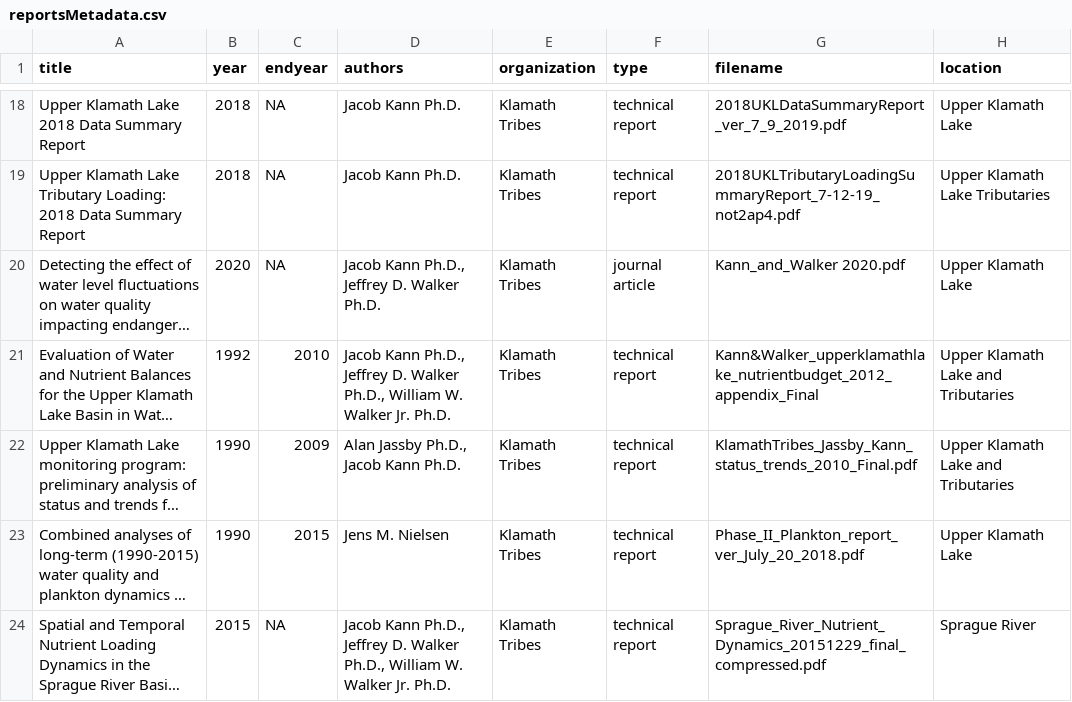
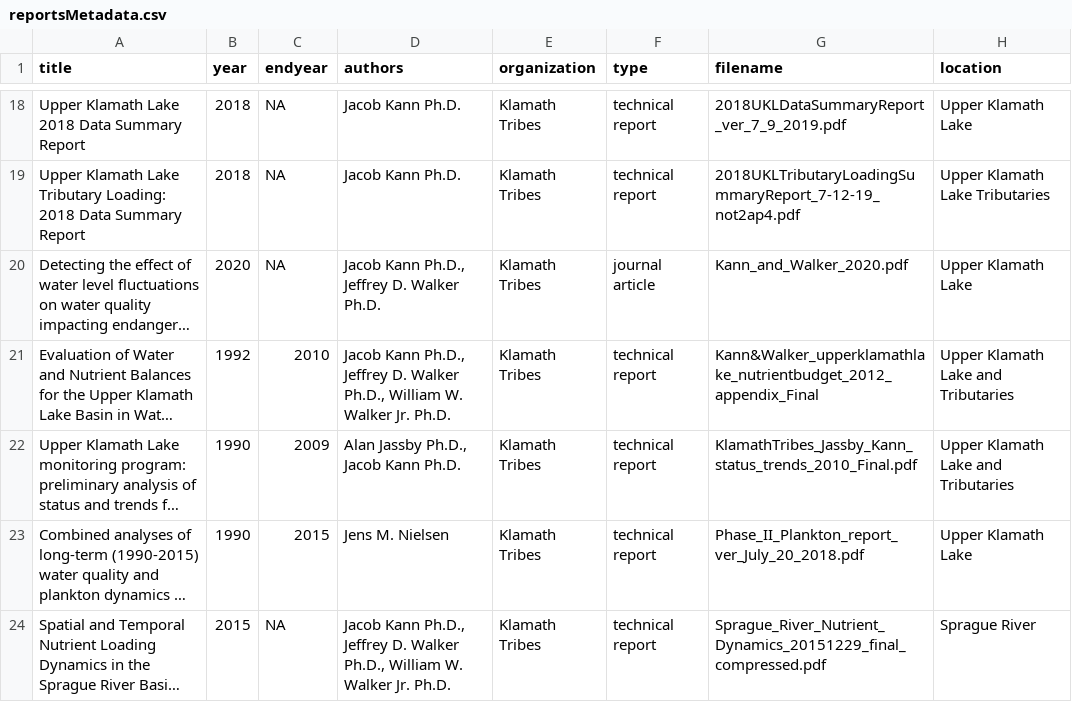
Before and after one commit to FlowWest/ukb-wq-app, a CSV file: src/data/reportsMetadata.csv, drawn as a sheet; only a part is shown, gaps mark what is left out; long unchanged cells end in …; the diff names each change by its address in the sheet, - before the commit and + after, or states it on an @@ line.

Commit message:
fixes report pdf link

```diff
--- a/src/data/reportsMetadata.csv
+++ b/src/data/reportsMetadata.csv
-G20 (filename): Kann_and_Walker 2020.pdf
+G20 (filename): Kann_and_Walker_2020.pdf
```
